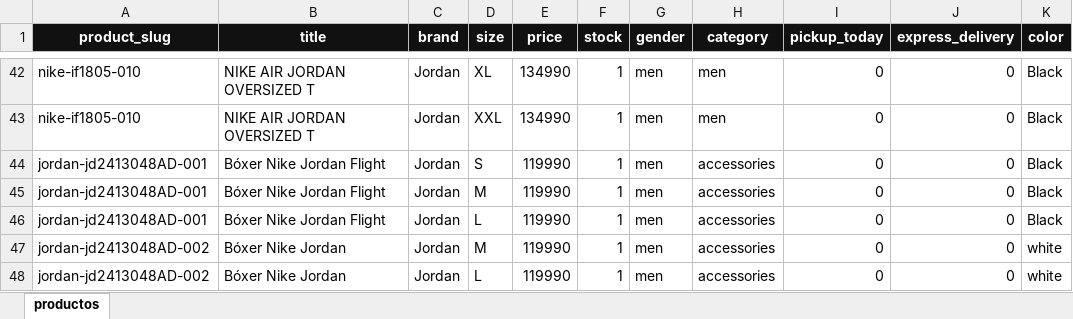
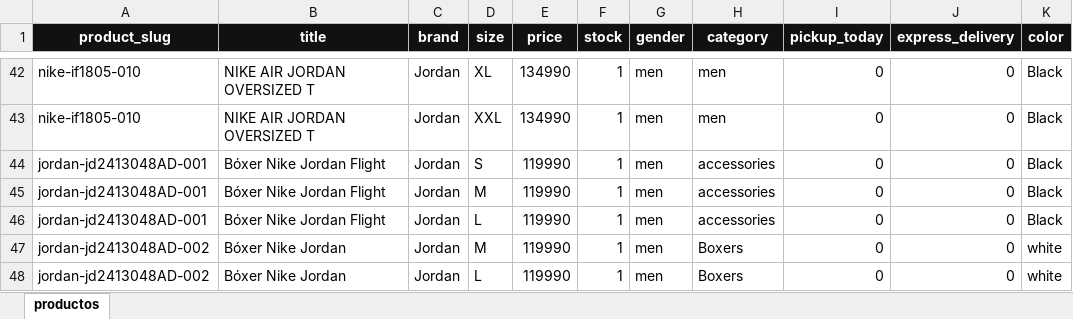
Before and after one commit to JUSEPE11/JUSP-CLIENT, an Excel workbook: data/catalogo_jusp.xlsx, sheet productos, drawn as a sheet; only a part is shown, gaps mark what is left out; values as stored, in another font and other column widths than the file's, no borders; the diff names each change by its address in the sheet, - before the commit and + after, or states it on an @@ line.

```diff
--- a/data/catalogo_jusp.xlsx (sheet productos)
+++ b/data/catalogo_jusp.xlsx (sheet productos)
-H47:H48 (category): accessories
+H47:H48 (category): Boxers
```
Also changed, not shown: 1 other file.
